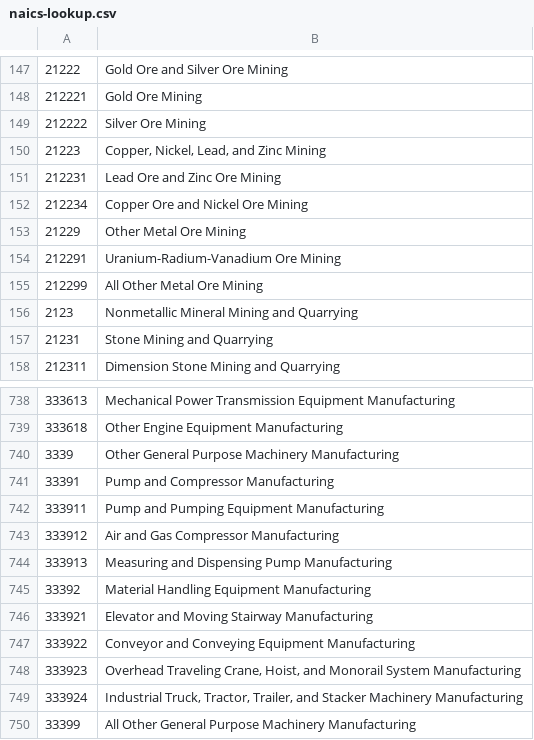
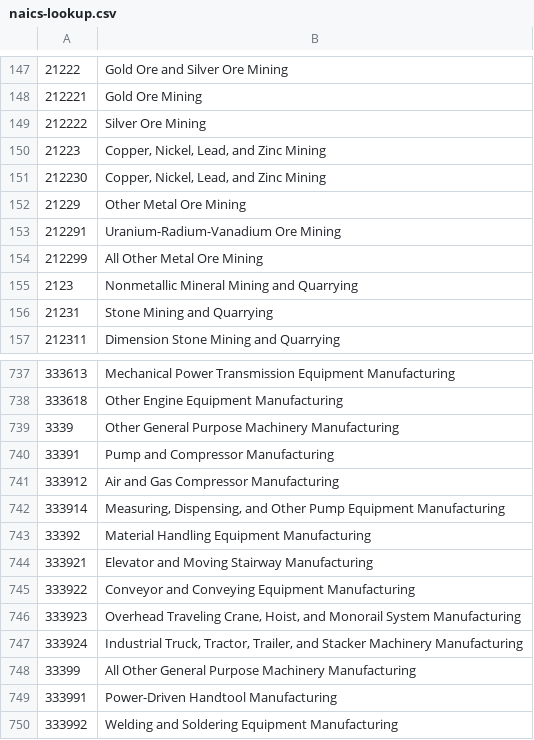
Before and after one commit to GovPossible/csi, a CSV file: lib/data/naics/naics-lookup.csv, drawn as a sheet; only a part is shown, gaps mark what is left out; the shorter side is filled out with more unchanged rows.

Commit message:
212230, 333914 naics
212230 - naics from 212231, 212234
333914 - naics from 333911, 333913

```diff
--- a/lib/data/naics/naics-lookup.csv
+++ b/lib/data/naics/naics-lookup.csv
@@ -150,4 +150,3 @@
 "21223","Copper, Nickel, Lead, and Zinc Mining"
-"212231","Lead Ore and Zinc Ore Mining"
-"212234","Copper Ore and Nickel Ore Mining"
+"212230","Copper, Nickel, Lead, and Zinc Mining"
 "21229","Other Metal Ore Mining"
@@ -741,5 +740,4 @@
 "33391","Pump and Compressor Manufacturing"
-"333911","Pump and Pumping Equipment Manufacturing"
 "333912","Air and Gas Compressor Manufacturing"
-"333913","Measuring and Dispensing Pump Manufacturing"
+"333914","Measuring, Dispensing, and Other Pump Equipment Manufacturing"
 "33392","Material Handling Equipment Manufacturing"
```
Also changed, not shown: 8 other files.
